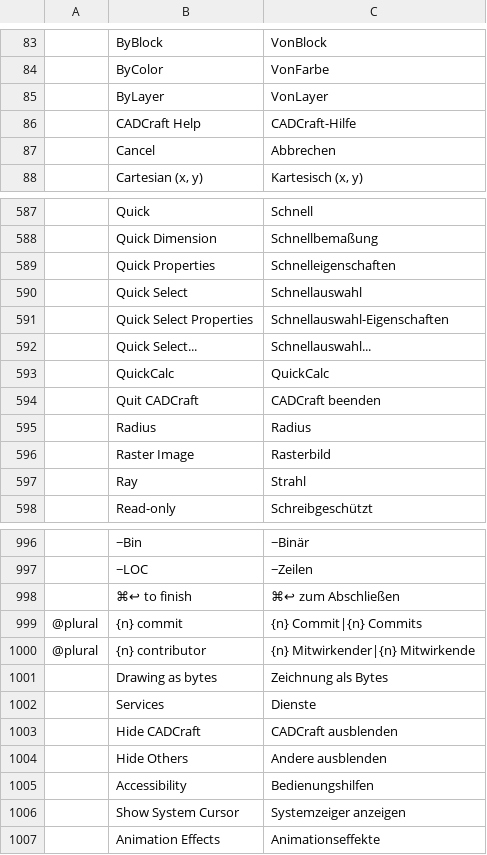
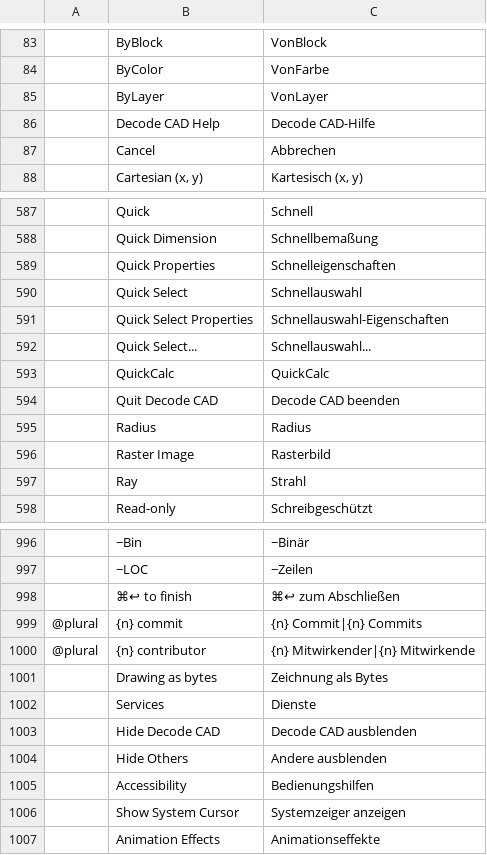
Before and after one commit to Kaiqueaurelio/cadcraft, a TSV file: crates/ui-egui/src/i18n/de.tsv, drawn as a sheet; only a part is shown, gaps mark what is left out.

Commit message:
brand: replace remaining CADCraft interface labels

```diff
--- a/crates/ui-egui/src/i18n/de.tsv
+++ b/crates/ui-egui/src/i18n/de.tsv
@@ -85,3 +85,3 @@
 	ByLayer	VonLayer
-	CADCraft Help	CADCraft-Hilfe
+	Decode CAD Help	Decode CAD-Hilfe
 	Cancel	Abbrechen
@@ -593,3 +593,3 @@
 	QuickCalc	QuickCalc
-	Quit CADCraft	CADCraft beenden
+	Quit Decode CAD	Decode CAD beenden
 	Radius	Radius
@@ -1002,3 +1002,3 @@
 	Services	Dienste
-	Hide CADCraft	CADCraft ausblenden
+	Hide Decode CAD	Decode CAD ausblenden
 	Hide Others	Andere ausblenden
```
